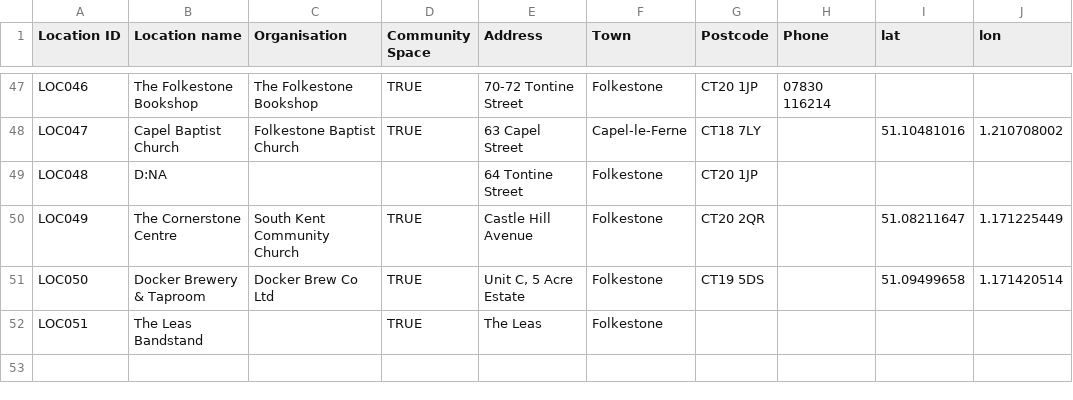
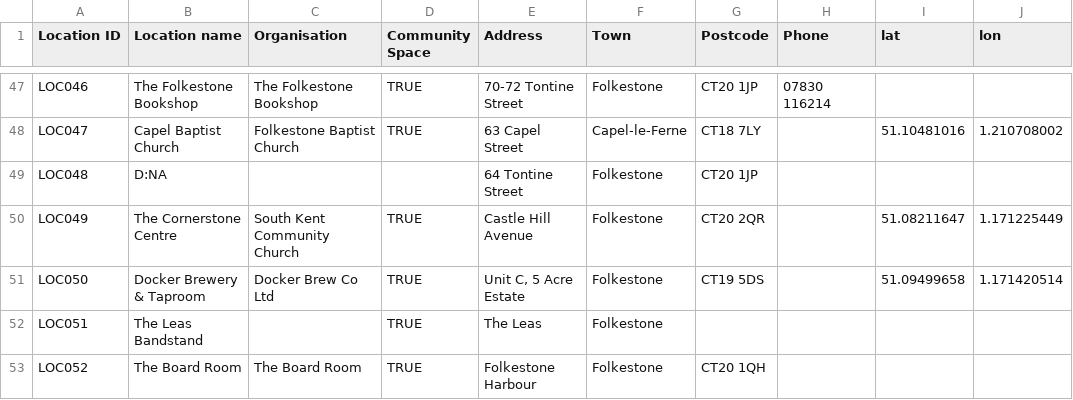
Before and after one commit to deelion/folkestone-hythe-community-directory, a CSV file: data/locations.csv, drawn as a sheet; only a part is shown, gaps mark what is left out.

```diff
--- a/data/locations.csv
+++ b/data/locations.csv
@@ -52 +52,2 @@ LOC050,Docker Brewery & Taproom,Docker Brew Co Ltd,TRUE,"Unit C, 5 Acre Estate",
 LOC051,The Leas Bandstand,,TRUE,The Leas,Folkestone,,,,
+LOC052,The Board Room,The Board Room,TRUE,Folkestone Harbour,Folkestone,CT20 1QH,,,
```
Also changed, not shown: data/organisations.csv, data/services.csv.
